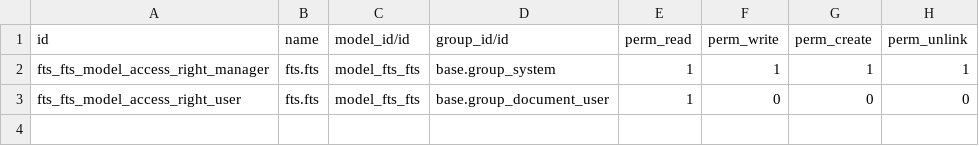
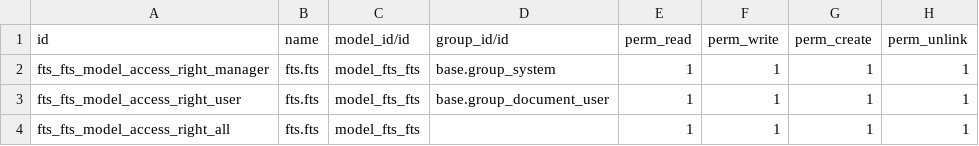
Before and after one commit to vertelab/odoo-website, a CSV file: website_fts/security/ir.model.access.csv, drawn as a sheet.

Commit message:
website_fts: more access right for public user

```diff
--- a/website_fts/security/ir.model.access.csv
+++ b/website_fts/security/ir.model.access.csv
@@ -2,2 +2,3 @@ id,name,model_id/id,group_id/id,perm_read,perm_write,perm_create,perm_unlink
 fts_fts_model_access_right_manager,fts.fts,model_fts_fts,base.group_system,1,1,1,1
-fts_fts_model_access_right_user,fts.fts,model_fts_fts,base.group_document_user,1,0,0,0
+fts_fts_model_access_right_user,fts.fts,model_fts_fts,base.group_document_user,1,1,1,1
+fts_fts_model_access_right_all,fts.fts,model_fts_fts,,1,1,1,1
```
